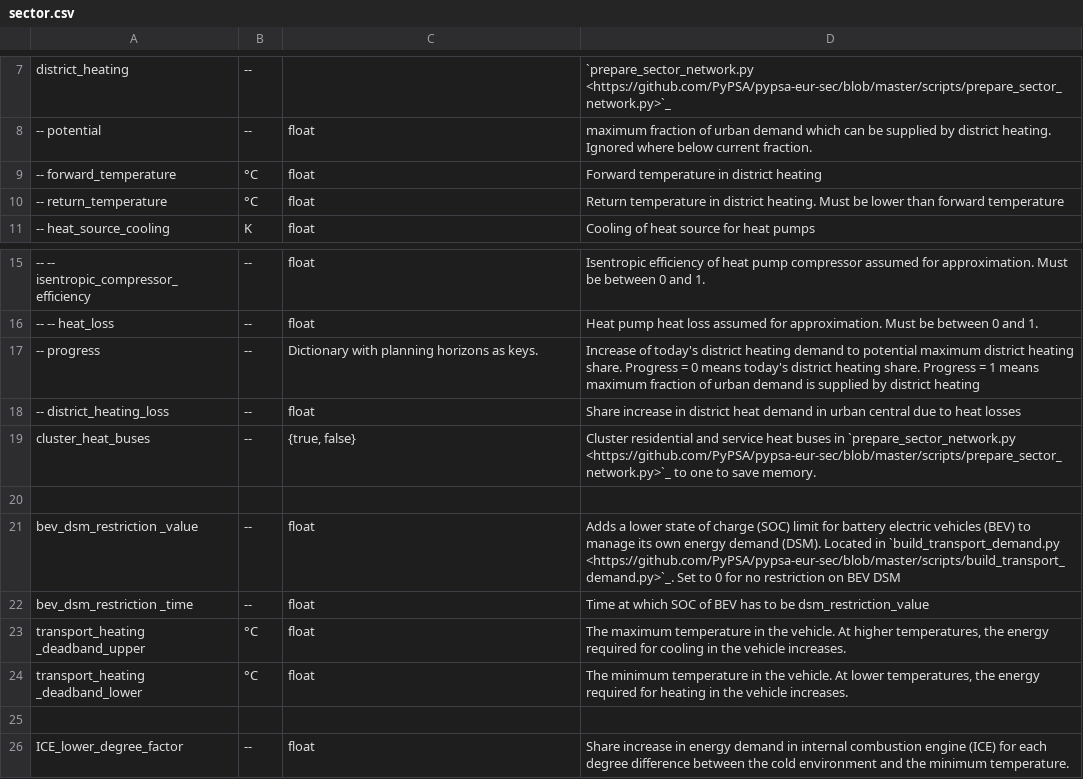
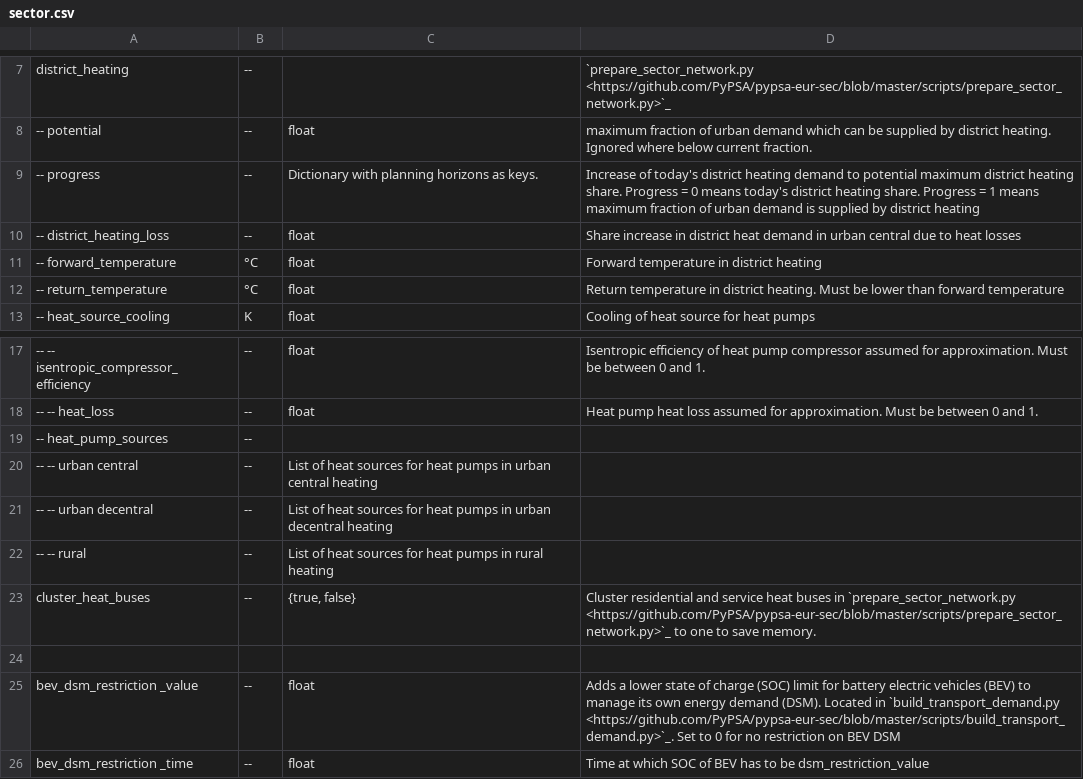
Before and after one commit to AbiAfthab/pypsa-eurelectric, a CSV file: doc/configtables/sector.csv, drawn as a sheet; only a part is shown, gaps mark what is left out; the shorter side is filled out with more unchanged rows.

Commit message:
udpate docs

```diff
--- a/doc/configtables/sector.csv
+++ b/doc/configtables/sector.csv
@@ -8,2 +8,4 @@ district_heating,--,,`prepare_sector_network.py <https://github.com/PyPSA/pypsa-
 -- potential,--,float,maximum fraction of urban demand which can be supplied by district heating. Ignored where below current fraction.
+-- progress,--,Dictionary with planning horizons as keys., Increase of today's district heating demand to potential maximum district heating share. Progress = 0 means today's district heating share. Progress = 1 means maximum fraction of urban demand is supplied by district heating
+-- district_heating_loss,--,float,Share increase in district heat demand in urban central due to heat losses
 -- forward_temperature,°C,float,Forward temperature in district heating
@@ -16,4 +18,6 @@ district_heating,--,,`prepare_sector_network.py <https://github.com/PyPSA/pypsa-
 -- -- heat_loss,--,float,Heat pump heat loss assumed for approximation. Must be between 0 and 1.
--- progress,--,Dictionary with planning horizons as keys., Increase of today's district heating demand to potential maximum district heating share. Progress = 0 means today's district heating share. Progress = 1 means maximum fraction of urban demand is supplied by district heating
--- district_heating_loss,--,float,Share increase in district heat demand in urban central due to heat losses
+-- heat_pump_sources,--,,
+-- -- urban central,--,List of heat sources for heat pumps in urban central heating,
+-- -- urban decentral,--,List of heat sources for heat pumps in urban decentral heating,
+-- -- rural,--,List of heat sources for heat pumps in rural heating,
 cluster_heat_buses,--,"{true, false}",Cluster residential and service heat buses in `prepare_sector_network.py <https://github.com/PyPSA/pypsa-eur-sec/blob/master/scripts/prepare_sector_network.py>`_  to one to save memory.
```
